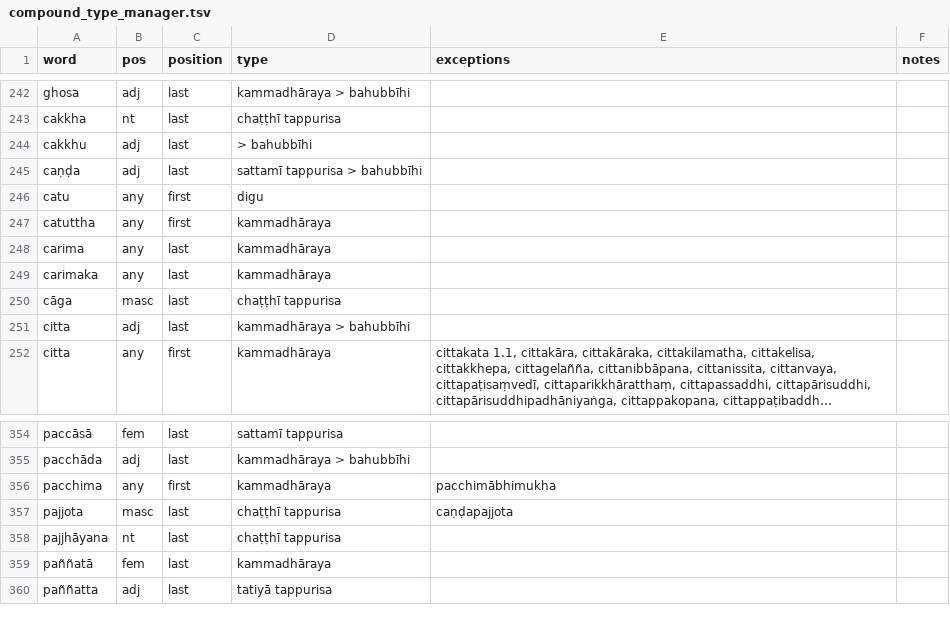
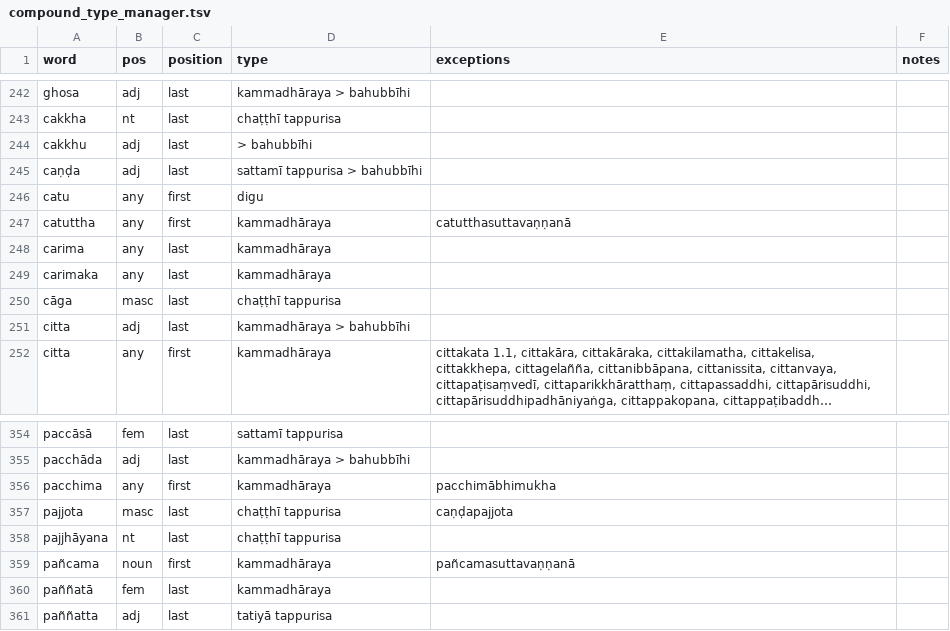
Before and after one commit to digitalpalidictionary/dpd-db, a TSV file: tools/compound_type_manager.tsv, drawn as a sheet; only a part is shown, gaps mark what is left out; long unchanged cells end in ….

Commit message:
data update

```diff
--- a/tools/compound_type_manager.tsv
+++ b/tools/compound_type_manager.tsv
@@ -246,3 +246,3 @@ caṇḍa	adj	last	sattamī tappurisa > bahubbīhi
 catu	any	first	digu		
-catuttha	any	first	kammadhāraya		
+catuttha	any	first	kammadhāraya	catutthasuttavaṇṇanā	
 carima	any	last	kammadhāraya		
@@ -358,2 +358,3 @@ pajjota	masc	last	chaṭṭhī tappurisa	caṇḍapajjota
 pajjhāyana	nt	last	chaṭṭhī tappurisa		
+pañcama	noun	first	kammadhāraya	pañcamasuttavaṇṇanā	
 paññatā	fem	last	kammadhāraya		
```
Also changed, not shown: db_tests/db_tests_columns.tsv, 3 other files.
